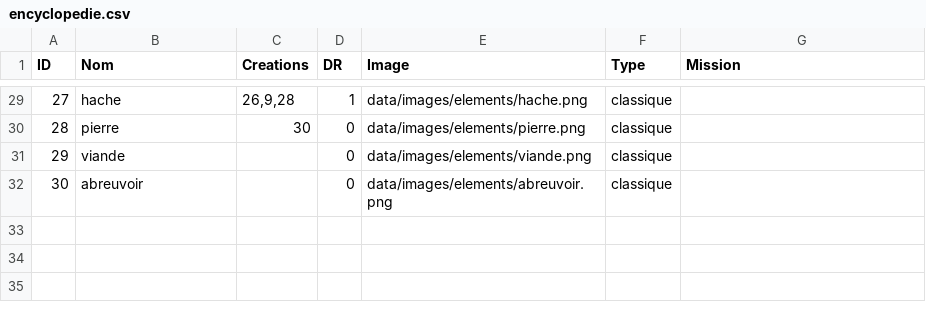
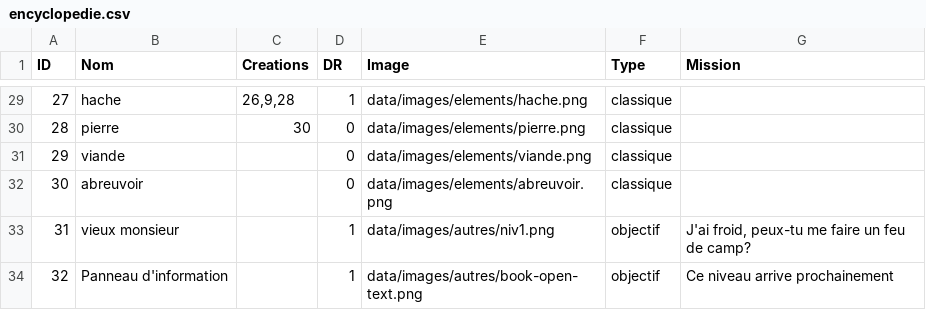
Before and after one commit to ma-sit/Elescape, a CSV file: sources/data/csv/encyclopedie.csv, drawn as a sheet; only a part is shown, gaps mark what is left out.

```diff
--- a/sources/data/csv/encyclopedie.csv
+++ b/sources/data/csv/encyclopedie.csv
@@ -32 +32,3 @@ ID;Nom;Creations;DR;Image;Type;Mission
 30;abreuvoir;;0;data/images/elements/abreuvoir.png;classique;
+31;vieux monsieur;;1;data/images/autres/niv1.png;objectif;J'ai froid, peux-tu me faire un feu de camp?
+32;Panneau d'information;;1;data/images/autres/book-open-text.png;objectif;Ce niveau arrive prochainement
```
Also changed, not shown: 5 other files.
